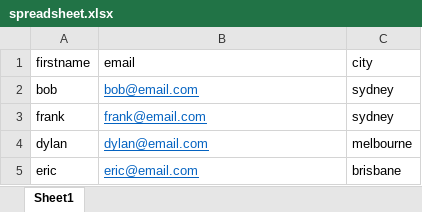
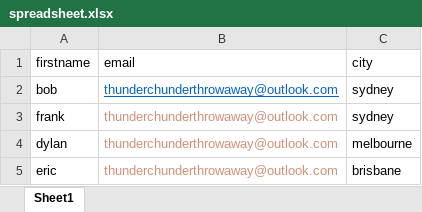
Before and after one commit to ThunderChunder/MailMerge, an Excel workbook: wwwroot/spreadsheets/spreadsheet.xlsx, sheet Sheet1, drawn as a sheet; values as stored, in another font and other column widths than the file's, no borders; the diff names each change by its address in the sheet, - before the commit and + after, or states it on an @@ line.

```diff
--- a/wwwroot/spreadsheets/spreadsheet.xlsx (sheet Sheet1)
+++ b/wwwroot/spreadsheets/spreadsheet.xlsx (sheet Sheet1)
-B2 (email): bob@email.com
+B2 (email): thunderchunderthrowaway@outlook.com
-B3 (email): frank@email.com
+B3 (email): thunderchunderthrowaway@outlook.com
@@ B3:B5 underline: on → off, text colour: #0563C1 → #CE9178 @@
-B4 (email): dylan@email.com
+B4 (email): thunderchunderthrowaway@outlook.com
-B5 (email): eric@email.com
+B5 (email): thunderchunderthrowaway@outlook.com
```
Also changed, not shown: 1 other file.
